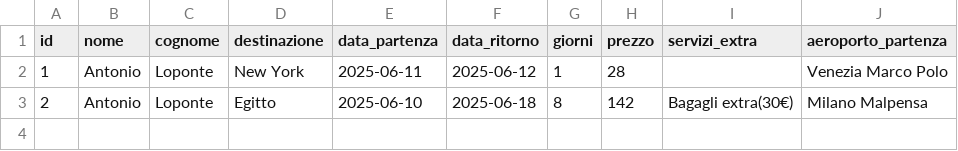
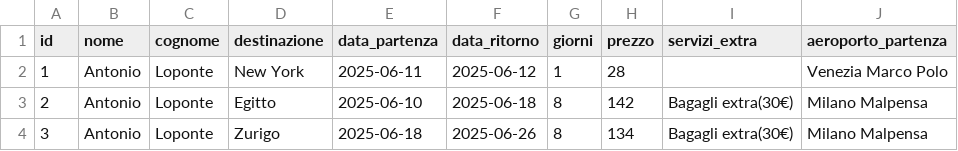
Before and after one commit to Alessio-Mangiagi/Python_Basic-Intermediate, a CSV file: Studenti/Antonio Loponte/viaggi.csv, drawn as a sheet; the diff names each change by its address in the sheet, - before the commit and + after, or states it on an @@ line.

Commit message:
aggiornamento

```diff
--- a/Studenti/Antonio Loponte/viaggi.csv
+++ b/Studenti/Antonio Loponte/viaggi.csv
+row 4: 3 | Antonio | Loponte | Zurigo | 2025-06-18 | 2025-06-26 | 8 | 134 | Bagagli extra(30€) | Milano Malpensa
```
